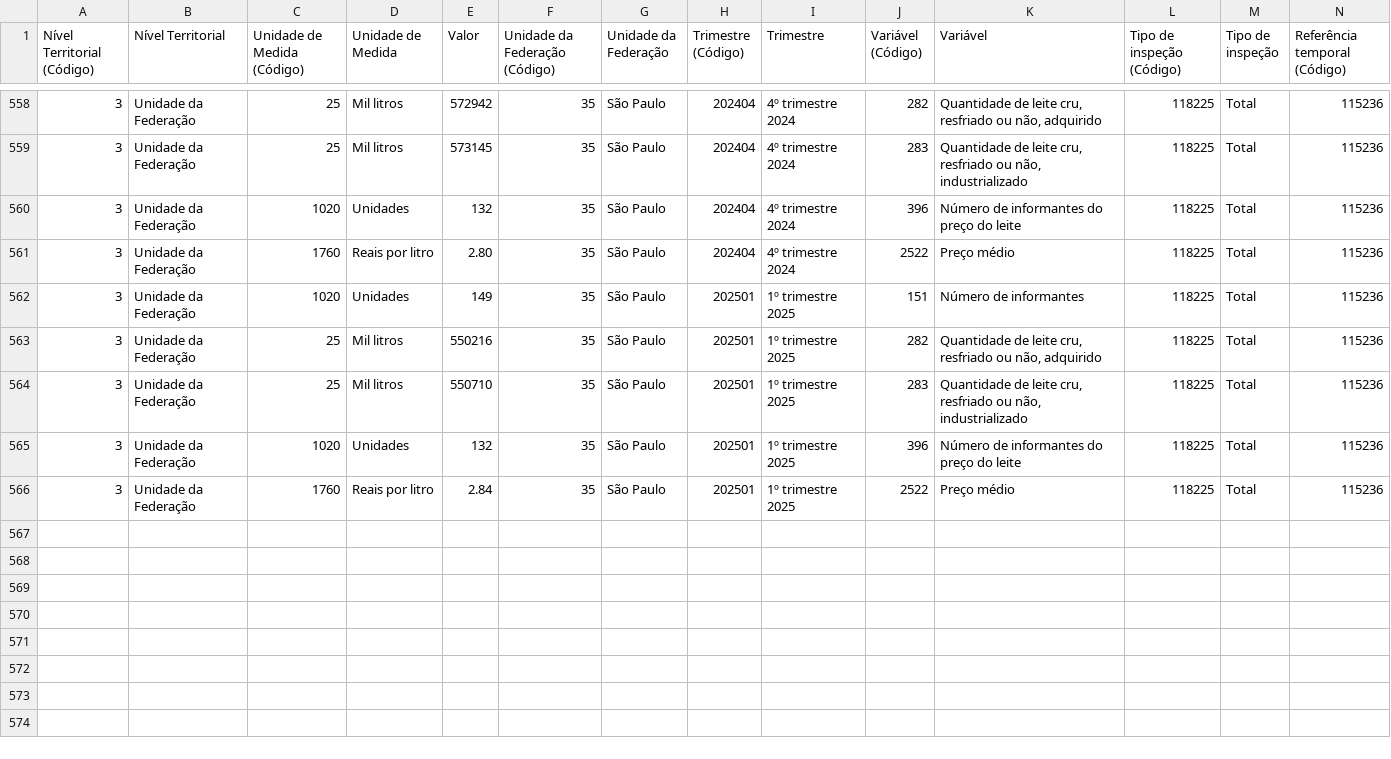
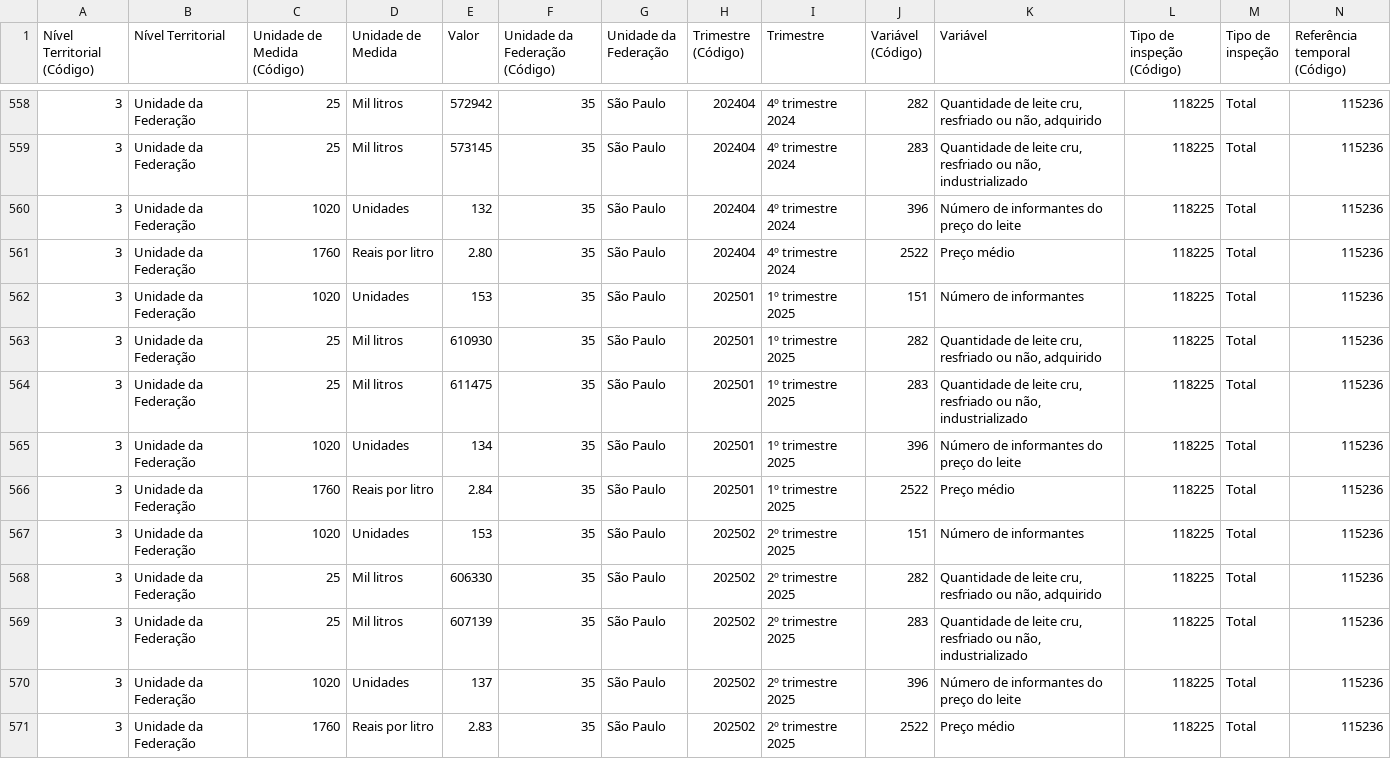
Before and after one commit to pedrotzcm/Extracao_de_dados_SEADE, a CSV file: data/raw/ibge_leite.csv, drawn as a sheet; only a part is shown, gaps mark what is left out; rows hold the shown columns only; the diff names each change by its address in the sheet, - before the commit and + after, or states it on an @@ line.

```diff
--- a/data/raw/ibge_leite.csv
+++ b/data/raw/ibge_leite.csv
-E562 (Valor): 149
+E562 (Valor): 153
-E563 (Valor): 550216
+E563 (Valor): 610930
-E564 (Valor): 550710
+E564 (Valor): 611475
-E565 (Valor): 132
+E565 (Valor): 134
+row 567: 3 | Unidade da Federação | 1020 | Unidades | 153 | 35 | São Paulo | 202502 | 2º trimestre 2025 | 151 | Número de informantes | 118225 | Total | 115236
+row 568: 3 | Unidade da Federação | 25 | Mil litros | 606330 | 35 | São Paulo | 202502 | 2º trimestre 2025 | 282 | Quantidade de leite cru, resfriado ou não, adquirido | 118225 | Total | 115236
+row 569: 3 | Unidade da Federação | 25 | Mil litros | 607139 | 35 | São Paulo | 202502 | 2º trimestre 2025 | 283 | Quantidade de leite cru, resfriado ou não, industrializado | 118225 | Total | 115236
+row 570: 3 | Unidade da Federação | 1020 | Unidades | 137 | 35 | São Paulo | 202502 | 2º trimestre 2025 | 396 | Número de informantes do preço do leite | 118225 | Total | 115236
+row 571: 3 | Unidade da Federação | 1760 | Reais por litro | 2.83 | 35 | São Paulo | 202502 | 2º trimestre 2025 | 2522 | Preço médio | 118225 | Total | 115236
```
Also changed, not shown: data/raw/conab_scraping.csv, data/raw/ibge_custo_m2.csv, 6 other files.
